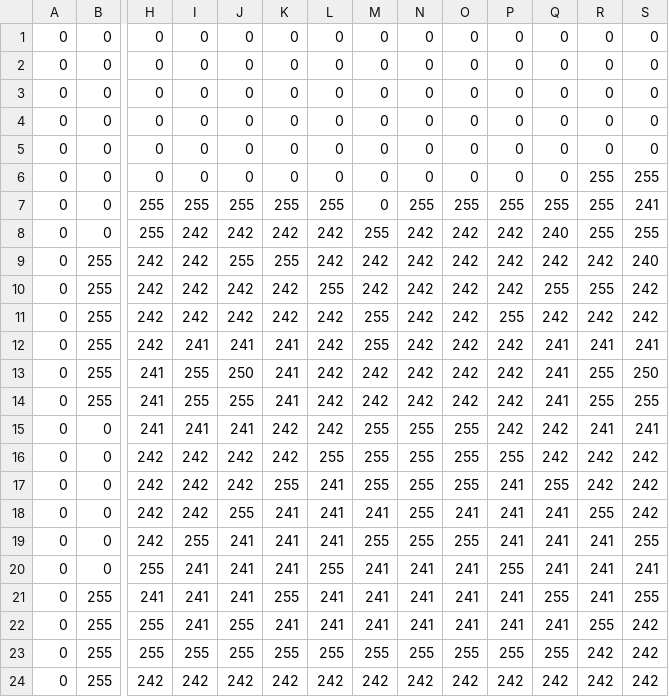
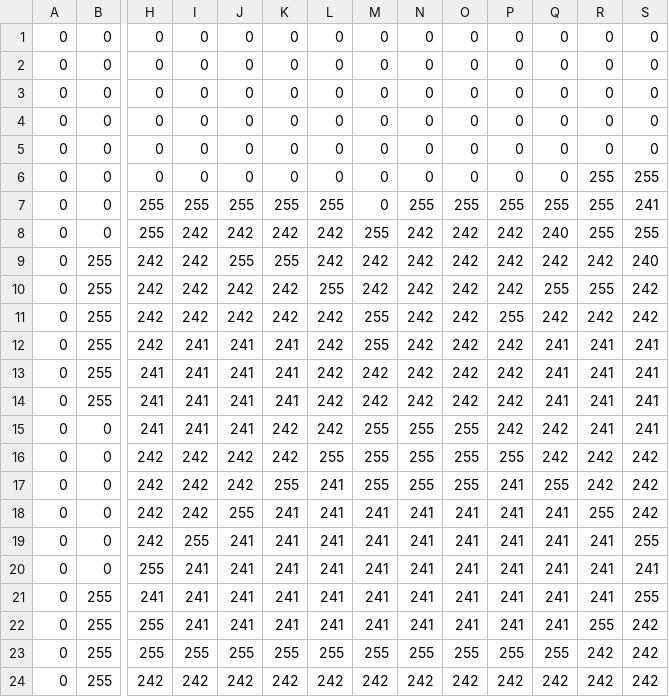
Before and after one commit to kiyo27/kawaii-pug-dev, a CSV file: converter/blueprints/types/androidpug/androidpug.csv, drawn as a sheet; only a part is shown, gaps mark what is left out; the diff names each change by its address in the sheet, - before the commit and + after, or states it on an @@ line.

```diff
--- a/converter/blueprints/types/androidpug/androidpug.csv
+++ b/converter/blueprints/types/androidpug/androidpug.csv
-I13:I14: 255
+I13:I14: 241
-J13: 250
+J13: 241
-R13:R14: 255
+R13:R14: 241
-S13: 250
+S13: 241
-J14: 255
+J14: 241
-S14: 255
+S14: 241
-N18:N19: 255
+N18:N19: 241
-M19: 255
+M19: 241
-O19: 255
+O19: 241
-L20: 255
+L20: 241
-P20: 255
+P20: 241
-K21: 255
+K21: 241
-Q21: 255
+Q21: 241
-J22: 255
+J22: 241
```
Also changed, not shown: 18 other files.
